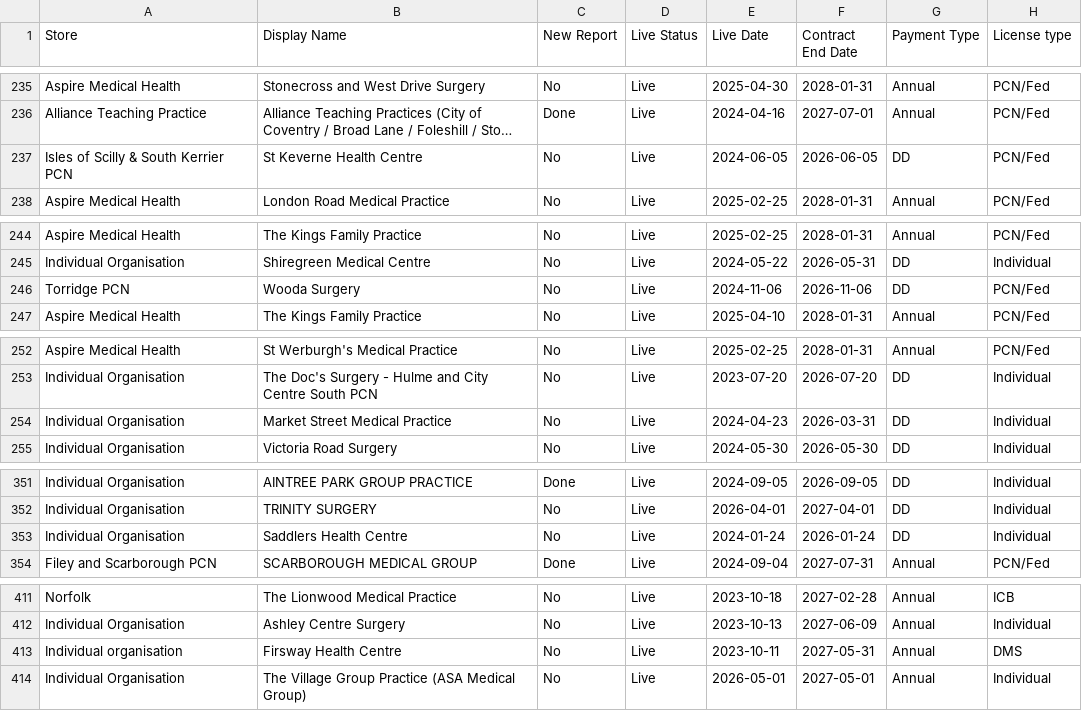
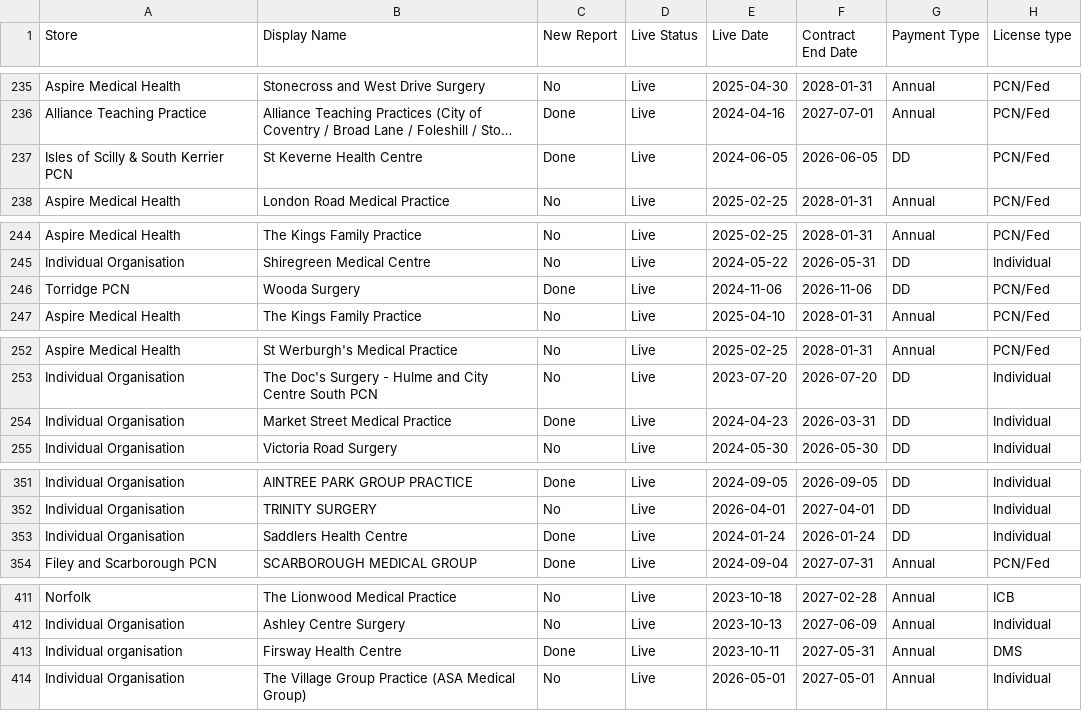
Before and after one commit to JCRedmoorHealth/vercel-mcp-python, a CSV file: Boards data/SMMSMasterList.csv, drawn as a sheet; only a part is shown, gaps mark what is left out; long unchanged cells end in …; the diff covers the shown part only; the diff names each change by its address in the sheet, - before the commit and + after, or states it on an @@ line.

```diff
--- a/Boards data/SMMSMasterList.csv
+++ b/Boards data/SMMSMasterList.csv
-C237 (New Report): No
+C237 (New Report): Done
-C246 (New Report): No
+C246 (New Report): Done
-C254 (New Report): No
+C254 (New Report): Done
-C353 (New Report): No
+C353 (New Report): Done
-C413 (New Report): No
+C413 (New Report): Done
```
Also changed, not shown: 25 edited cells elsewhere in this file, Boards data/OpportunitiesBoard.csv.
